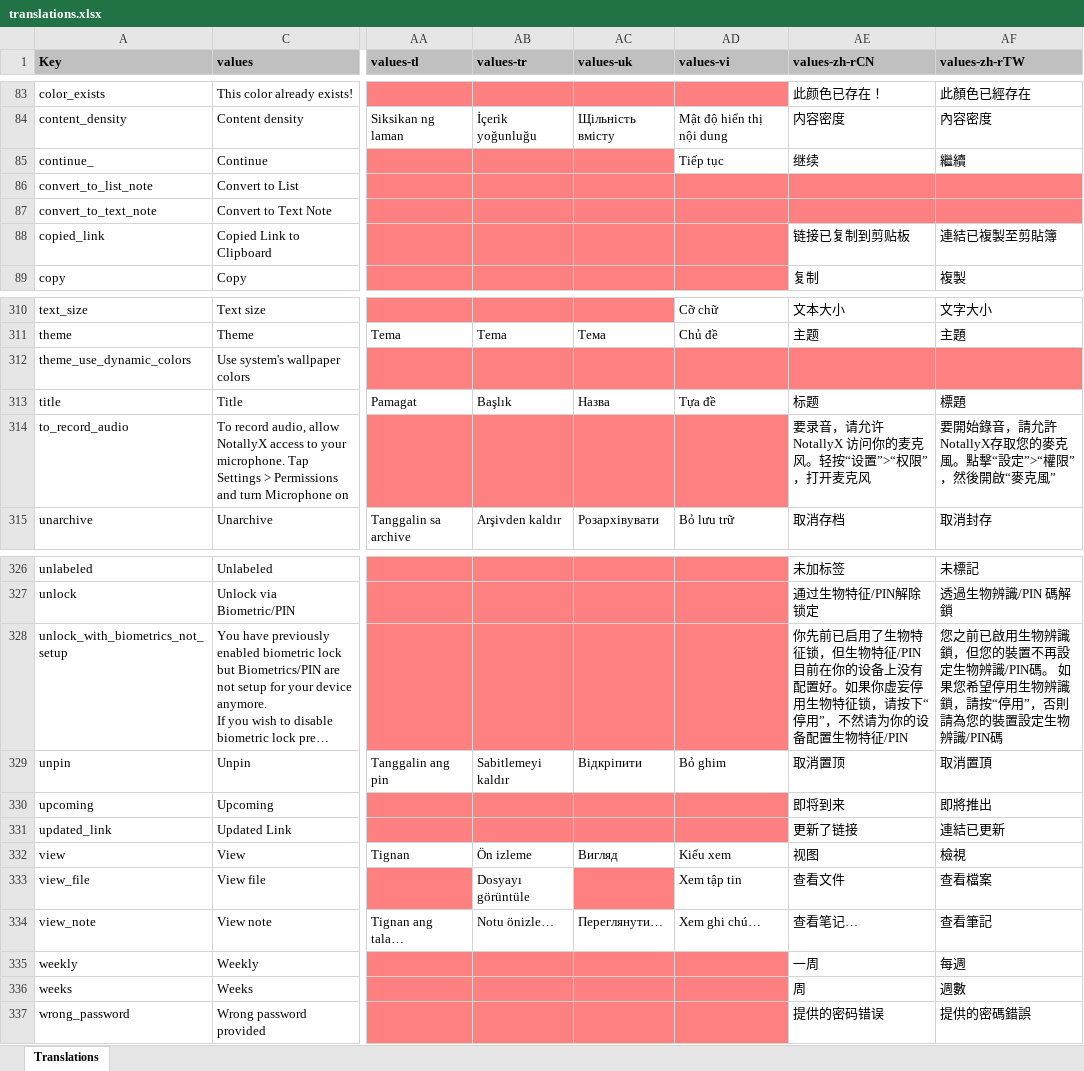
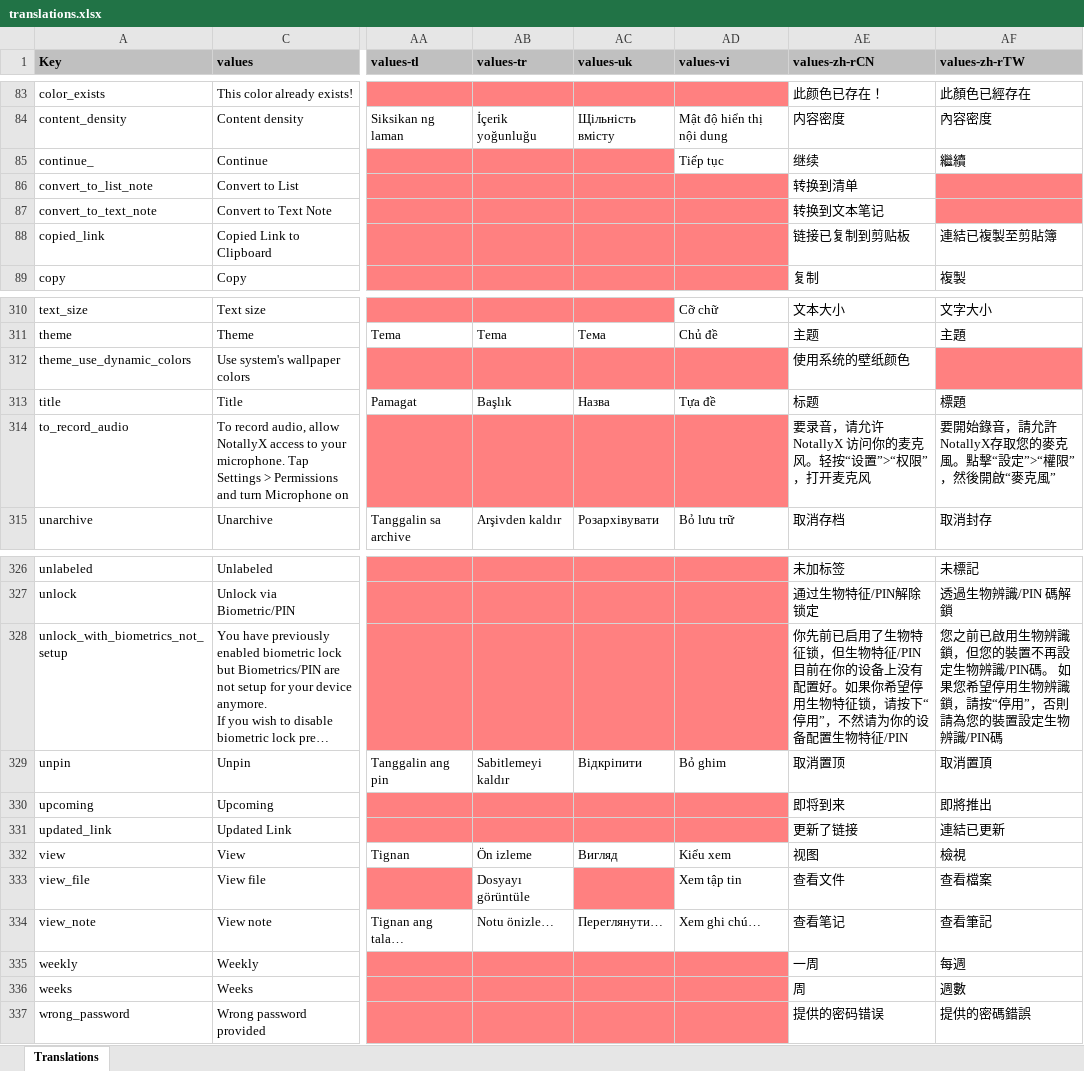
Before and after one commit to PhilKes/NotallyX, an Excel workbook: app/translations.xlsx, sheet Translations, drawn as a sheet; only a part is shown, gaps mark what is left out; long unchanged cells end in …; values as stored, in another font and other column widths than the file's, no borders; charts and pictures not drawn; the diff names each change by its address in the sheet, - before the commit and + after, or states it on an @@ line.

```diff
--- a/app/translations.xlsx (sheet Translations)
+++ b/app/translations.xlsx (sheet Translations)
-AE86 (values-zh-rCN): (empty)
+AE86 (values-zh-rCN): 转换到清单
-AE86:AE87 fill: #FF8080
+AE86:AE87 fill: none
-AE87 (values-zh-rCN): (empty)
+AE87 (values-zh-rCN): 转换到文本笔记
-AE312 (values-zh-rCN): (empty)
+AE312 (values-zh-rCN): 使用系统的壁纸颜色
-AE312 fill: #FF8080
+AE312 fill: none
-AE328 (values-zh-rCN): …。如果你虚妄停用生物…
+AE328 (values-zh-rCN): …。如果你希望停用生物…
-AE334 (values-zh-rCN): 查看笔记…
+AE334 (values-zh-rCN): 查看笔记
```
Also changed, not shown: 1 other file.
